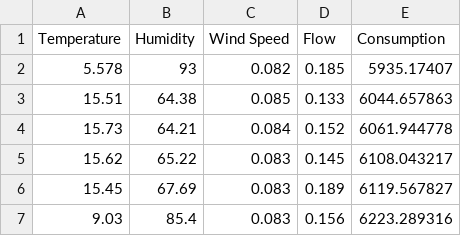
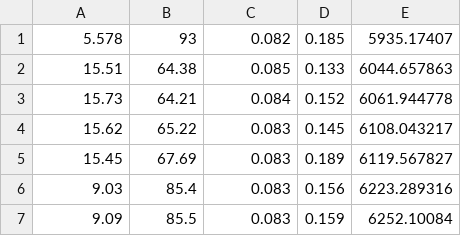
Before and after one commit to Saurabh9687/IE-506--2-, a CSV file: Data_Q2.csv, drawn as a sheet; only a part is shown; the shorter side is filled out with more unchanged rows.

Commit message:
Update Data_Q2.csv

```diff
--- a/Data_Q2.csv
+++ b/Data_Q2.csv
@@ -1,2 +1 @@
-Temperature,Humidity,Wind Speed,Flow,Consumption
 5.578,93,0.082,0.185,5935.17407
```
